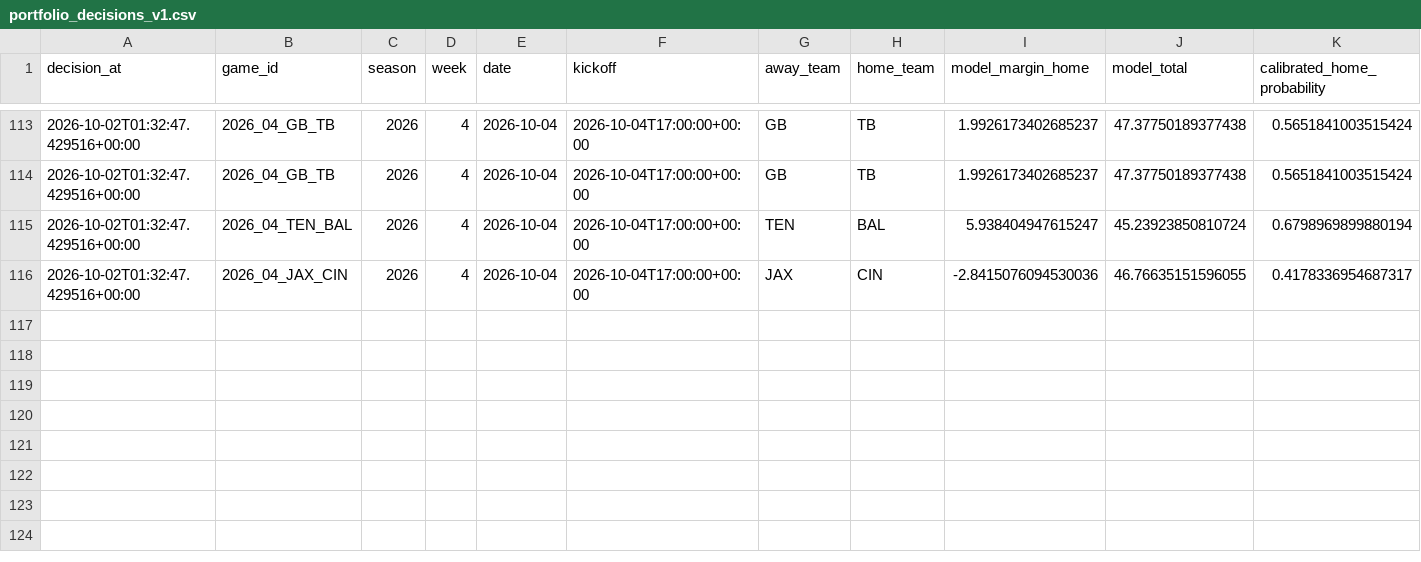
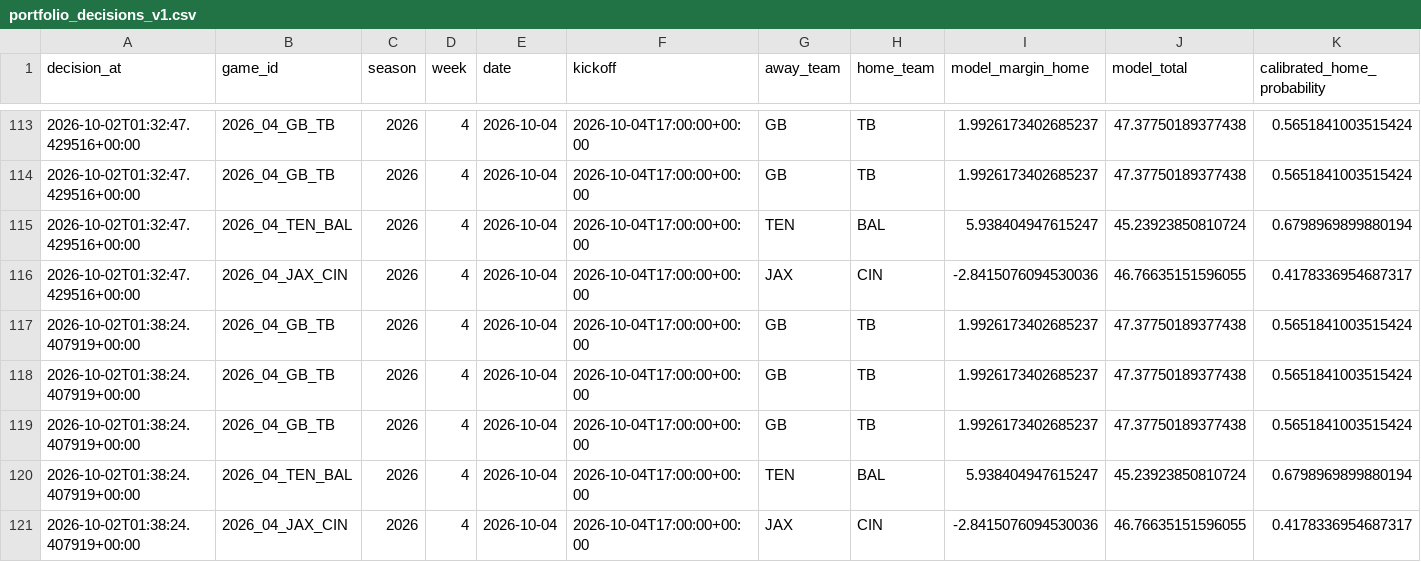
Before and after one commit to konnorharbin-star/harbin-nfl-analytics, a CSV file: history/portfolio_decisions_v1.csv, drawn as a sheet; only a part is shown, gaps mark what is left out; rows hold the shown columns only; the diff names each change by its address in the sheet, - before the commit and + after, or states it on an @@ line.

```diff
--- a/history/portfolio_decisions_v1.csv
+++ b/history/portfolio_decisions_v1.csv
+row 117: 2026-10-02T01:38:24.407919+00:00 | 2026_04_GB_TB | 2026 | 4 | 2026-10-04 | 2026-10-04T17:00:00+00:00 | GB | TB | 1.9926173402685237 | 47.37750189377438 | 0.5651841003515424
+row 118: 2026-10-02T01:38:24.407919+00:00 | 2026_04_GB_TB | 2026 | 4 | 2026-10-04 | 2026-10-04T17:00:00+00:00 | GB | TB | 1.9926173402685237 | 47.37750189377438 | 0.5651841003515424
+row 119: 2026-10-02T01:38:24.407919+00:00 | 2026_04_GB_TB | 2026 | 4 | 2026-10-04 | 2026-10-04T17:00:00+00:00 | GB | TB | 1.9926173402685237 | 47.37750189377438 | 0.5651841003515424
+row 120: 2026-10-02T01:38:24.407919+00:00 | 2026_04_TEN_BAL | 2026 | 4 | 2026-10-04 | 2026-10-04T17:00:00+00:00 | TEN | BAL | 5.938404947615247 | 45.23923850810724 | 0.6798969899880194
+row 121: 2026-10-02T01:38:24.407919+00:00 | 2026_04_JAX_CIN | 2026 | 4 | 2026-10-04 | 2026-10-04T17:00:00+00:00 | JAX | CIN | -2.8415076094530036 | 46.76635151596055 | 0.4178336954687317
```
Also changed, not shown: docs/latest.csv, outputs/current_predictions.csv, 14 other files.
